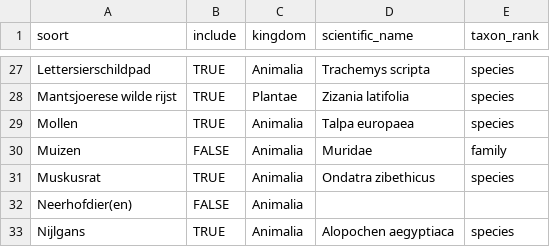
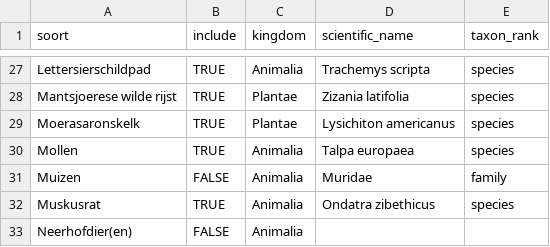
Before and after one commit to riparias/rato-occurrences, a CSV file: data/reference/species.csv, drawn as a sheet; only a part is shown, gaps mark what is left out; the shorter side is filled out with more unchanged rows.

Commit message:
Align material & species across repos

```diff
--- a/data/reference/species.csv
+++ b/data/reference/species.csv
@@ -28,2 +28,3 @@ Lettersierschildpad,TRUE,Animalia,Trachemys scripta,species
 Mantsjoerese wilde rijst,TRUE,Plantae,Zizania latifolia,species
+Moerasaronskelk,TRUE,Plantae,Lysichiton americanus,species
 Mollen,TRUE,Animalia,Talpa europaea,species
```
Also changed, not shown: data/reference/material.csv.
